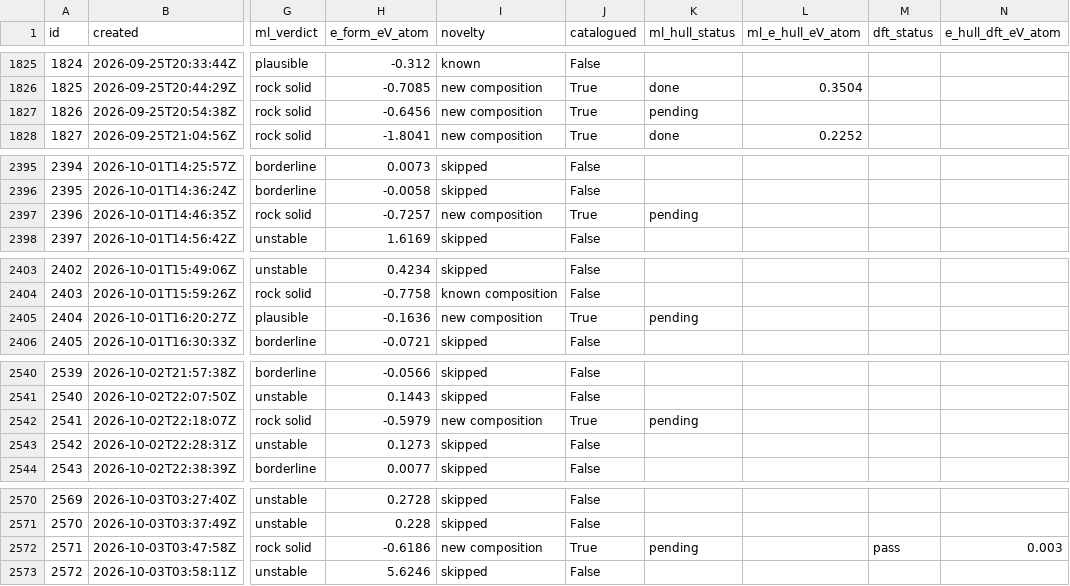
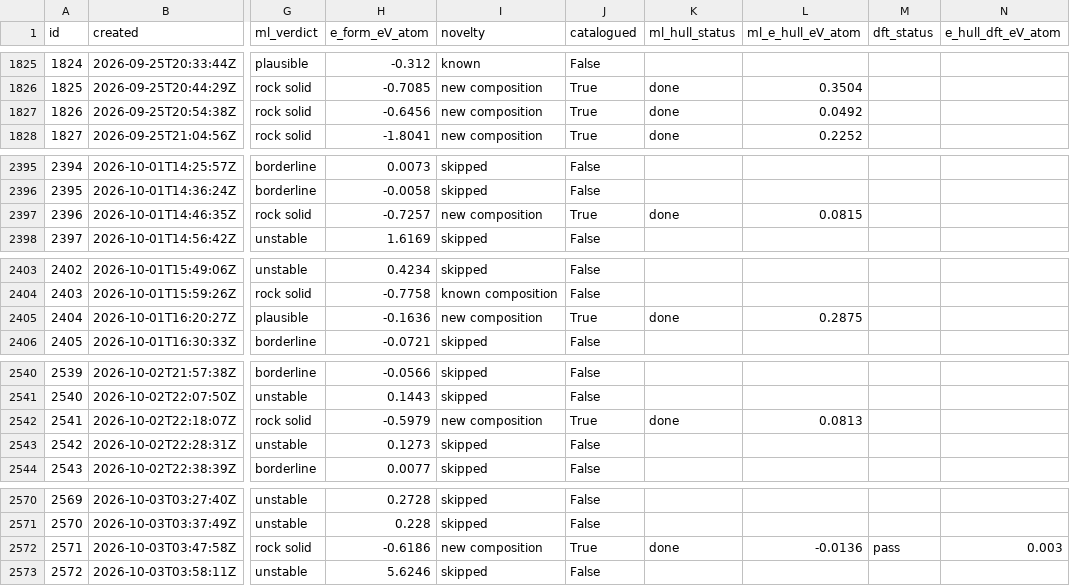
Before and after one commit to zer0contextlost/crystal-lab-data, a CSV file: structures.csv, drawn as a sheet; only a part is shown, gaps mark what is left out; the diff covers the shown part only; the diff names each change by its address in the sheet, - before the commit and + after, or states it on an @@ line.

```diff
--- a/structures.csv
+++ b/structures.csv
-K1827 (ml_hull_status): pending
+K1827 (ml_hull_status): done
-L1827 (ml_e_hull_eV_atom): (empty)
+L1827 (ml_e_hull_eV_atom): 0.0492
-K2397 (ml_hull_status): pending
+K2397 (ml_hull_status): done
-L2397 (ml_e_hull_eV_atom): (empty)
+L2397 (ml_e_hull_eV_atom): 0.0815
-K2405 (ml_hull_status): pending
+K2405 (ml_hull_status): done
-L2405 (ml_e_hull_eV_atom): (empty)
+L2405 (ml_e_hull_eV_atom): 0.2875
-K2542 (ml_hull_status): pending
+K2542 (ml_hull_status): done
-L2542 (ml_e_hull_eV_atom): (empty)
+L2542 (ml_e_hull_eV_atom): 0.0813
-K2572 (ml_hull_status): pending
+K2572 (ml_hull_status): done
-L2572 (ml_e_hull_eV_atom): (empty)
+L2572 (ml_e_hull_eV_atom): -0.0136
```
Also changed, not shown: 8 added rows and 57 edited cells elsewhere in this file, 26 other files.
